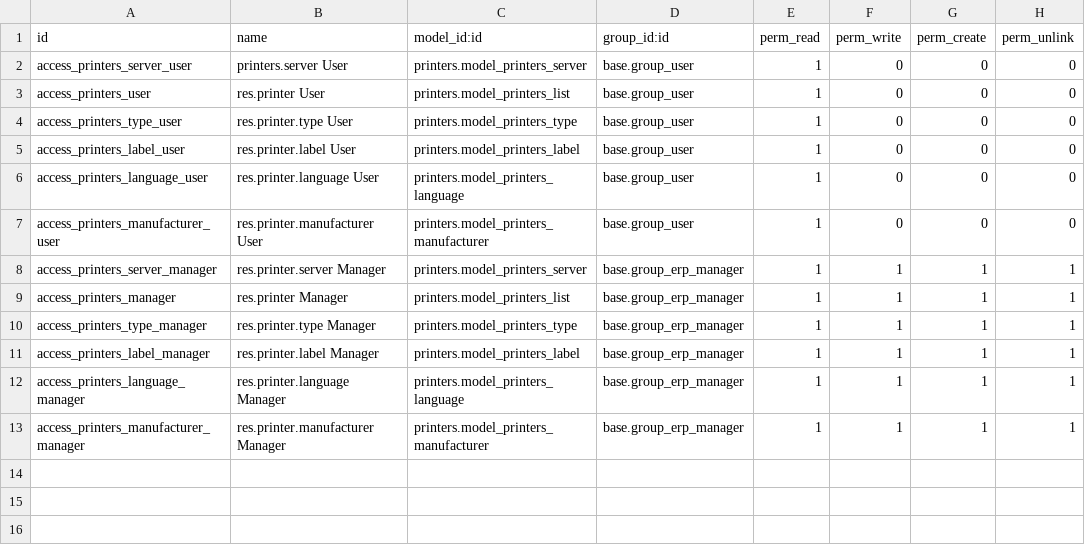
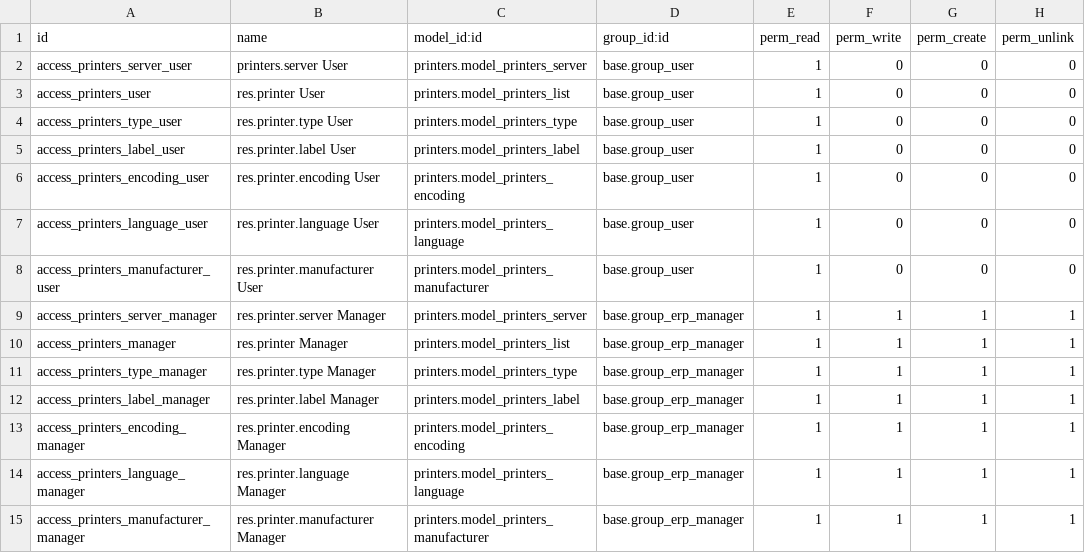
Before and after one commit to Objectif-PI/printers, a CSV file: security/ir.model.access.csv, drawn as a sheet; the diff names each change by its address in the sheet, - before the commit and + after, or states it on an @@ line.

Commit message:
[IMP] Added encoding field on printers

```diff
--- a/security/ir.model.access.csv
+++ b/security/ir.model.access.csv
+row 6: access_printers_encoding_user | res.printer.encoding User | printers.model_printers_encoding | base.group_user | 1 | 0 | 0 | 0
+row 13: access_printers_encoding_manager | res.printer.encoding Manager | printers.model_printers_encoding | base.group_erp_manager | 1 | 1 | 1 | 1
```
Also changed, not shown: 3 other files.
